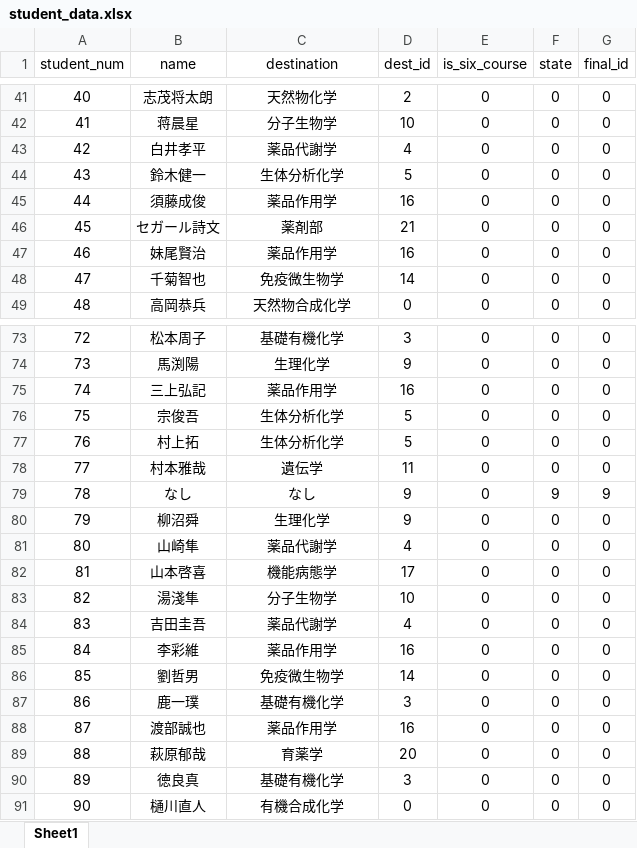
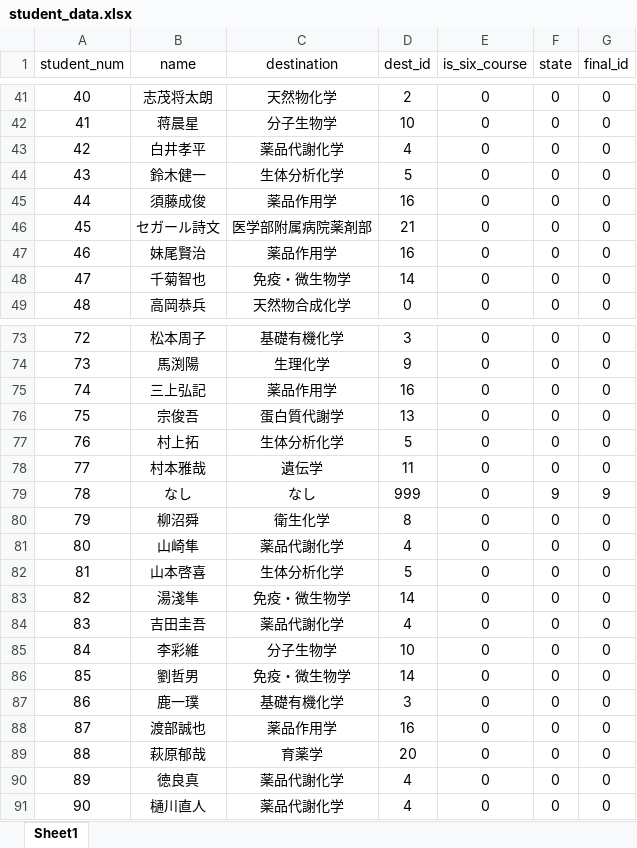
Before and after one commit to Seika139/lab-lottery, an Excel workbook: excel/input/student_data.xlsx, sheet Sheet1, drawn as a sheet; only a part is shown, gaps mark what is left out; values as stored, in another font and other column widths than the file's, no borders; conditional formats not drawn; the diff covers the shown part only; the diff names each change by its address in the sheet, - before the commit and + after, or states it on an @@ line.

```diff
--- a/excel/input/student_data.xlsx (sheet Sheet1)
+++ b/excel/input/student_data.xlsx (sheet Sheet1)
-C43 (destination): 薬品代謝学
+C43 (destination): 薬品代謝化学
-C46 (destination): 薬剤部
+C46 (destination): 医学部附属病院薬剤部
-C48 (destination): 免疫微生物学
+C48 (destination): 免疫・微生物学
-C76 (destination): 生体分析化学
+C76 (destination): 蛋白質代謝学
-D76 (dest_id): 5
+D76 (dest_id): 13
-D79 (dest_id): 9
+D79 (dest_id): 999
-C80 (destination): 生理化学
+C80 (destination): 衛生化学
-D80 (dest_id): 9
+D80 (dest_id): 8
-C81 (destination): 薬品代謝学
+C81 (destination): 薬品代謝化学
-C82 (destination): 機能病態学
+C82 (destination): 生体分析化学
-D82 (dest_id): 17
+D82 (dest_id): 5
-C83 (destination): 分子生物学
+C83 (destination): 免疫・微生物学
-D83 (dest_id): 10
+D83 (dest_id): 14
-C84 (destination): 薬品代謝学
+C84 (destination): 薬品代謝化学
-C85 (destination): 薬品作用学
+C85 (destination): 分子生物学
-D85 (dest_id): 16
+D85 (dest_id): 10
-C86 (destination): 免疫微生物学
+C86 (destination): 免疫・微生物学
-C90 (destination): 基礎有機化学
+C90 (destination): 薬品代謝化学
-D90 (dest_id): 3
+D90 (dest_id): 4
-C91 (destination): 有機合成化学
+C91 (destination): 薬品代謝化学
-D91 (dest_id): 0
+D91 (dest_id): 4
```
Also changed, not shown: 35 edited cells elsewhere in this sheet, 5 other files.
